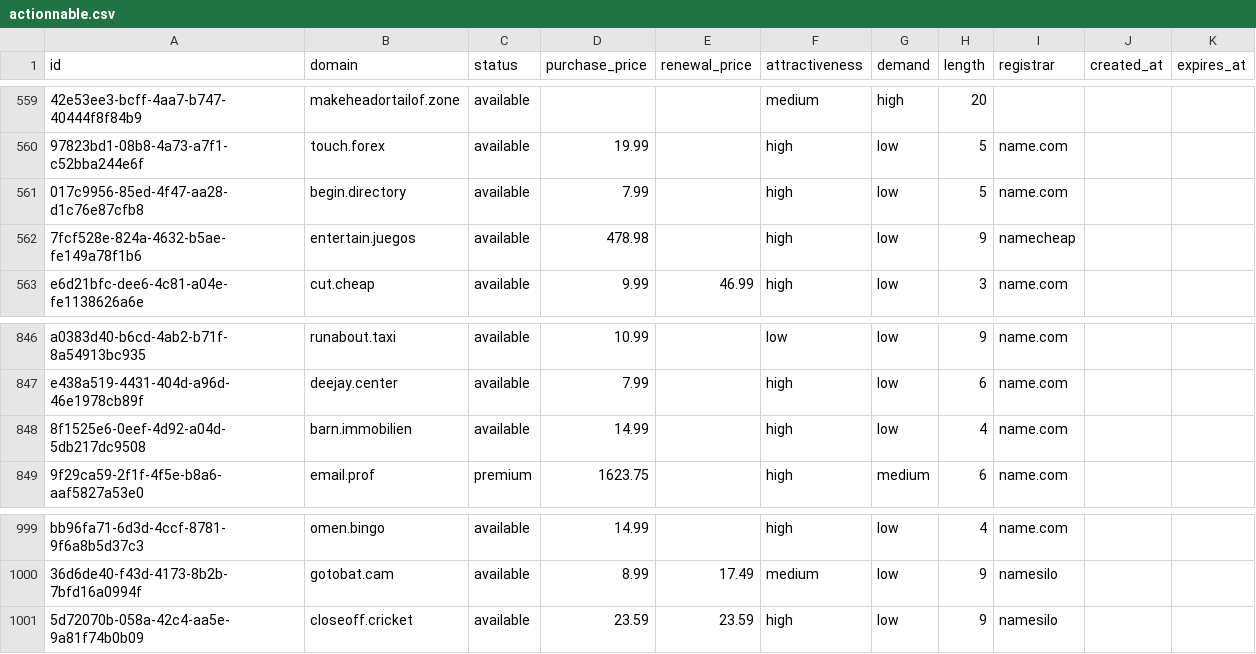
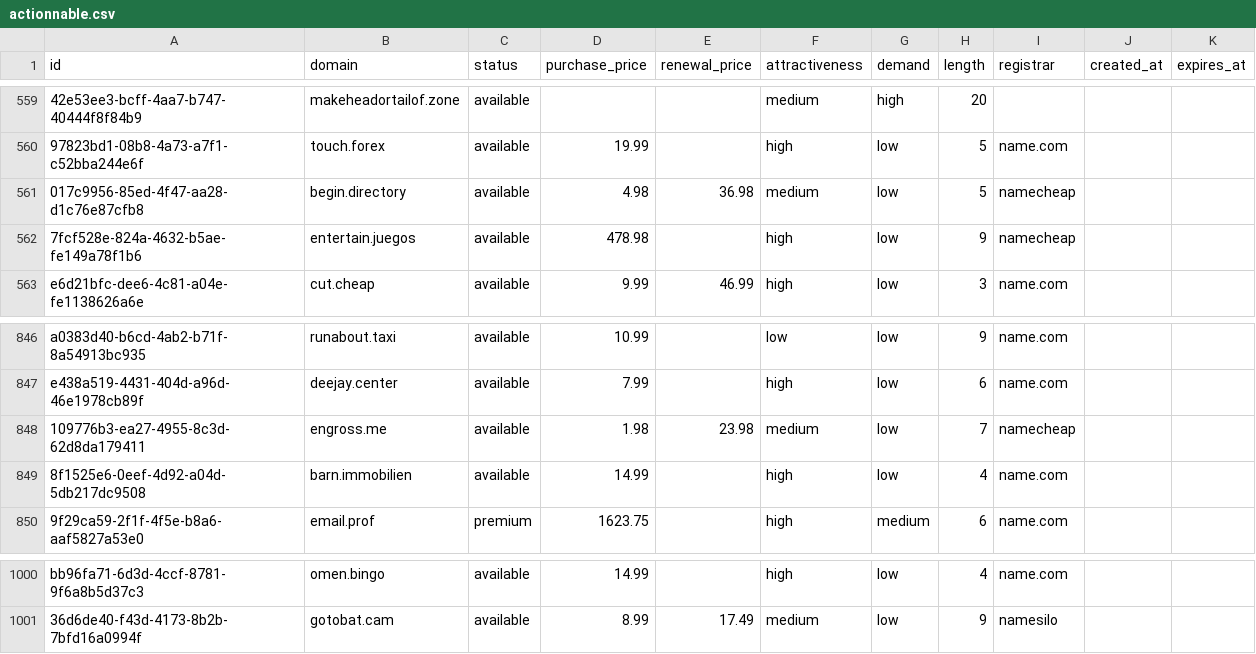
Before and after one commit to UniqueDomains/actionnable-oneword-domains, a CSV file: actionnable.csv, drawn as a sheet; only a part is shown, gaps mark what is left out; removed rows and columns are numbered as before the commit, all else as after; the diff names each change by its address in the sheet, - before the commit and + after, or states it on an @@ line.

Commit message:
Domains update

```diff
--- a/actionnable.csv
+++ b/actionnable.csv
-D561 (purchase_price): 7.99
+D561 (purchase_price): 4.98
-E561 (renewal_price): (empty)
+E561 (renewal_price): 36.98
-F561 (attractiveness): high
+F561 (attractiveness): medium
-I561 (registrar): name.com
+I561 (registrar): namecheap
+row 848: 109776b3-ea27-4955-8c3d-62d8da179411 | engross.me | available | 1.98 | 23.98 | medium | low | 7 | namecheap
-row 1001: 5d72070b-058a-42c4-aa5e-9a81f74b0b09 | closeoff.cricket | available | 23.59 | 23.59 | high | low | 9 | namesilo
```
Also changed, not shown: 4 other files.
